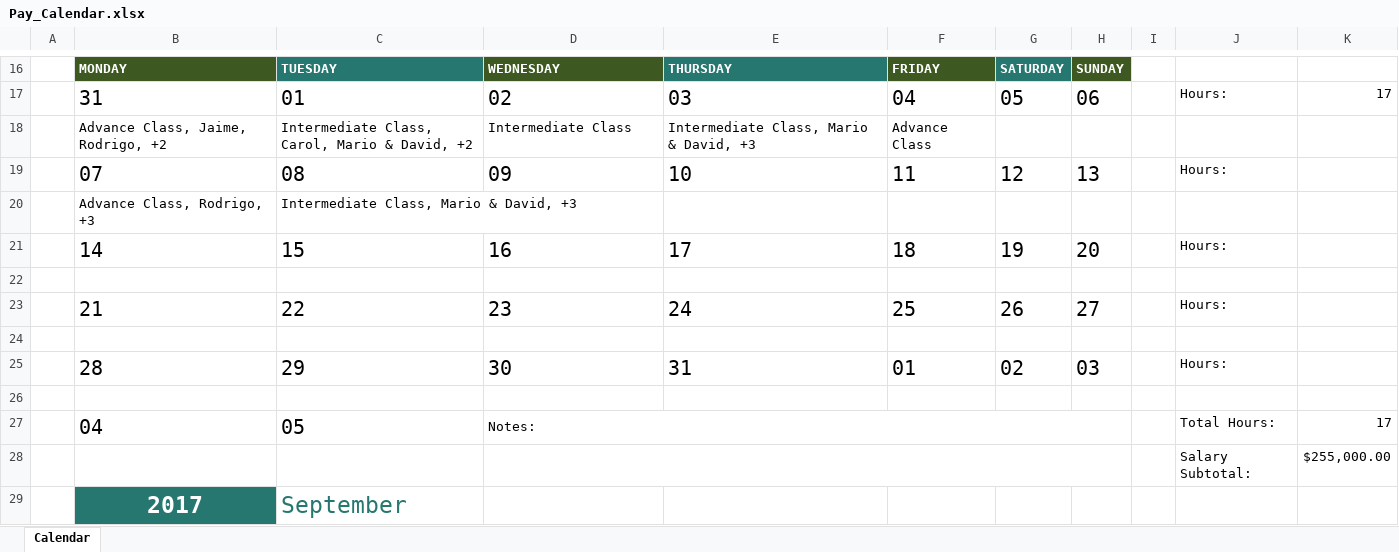
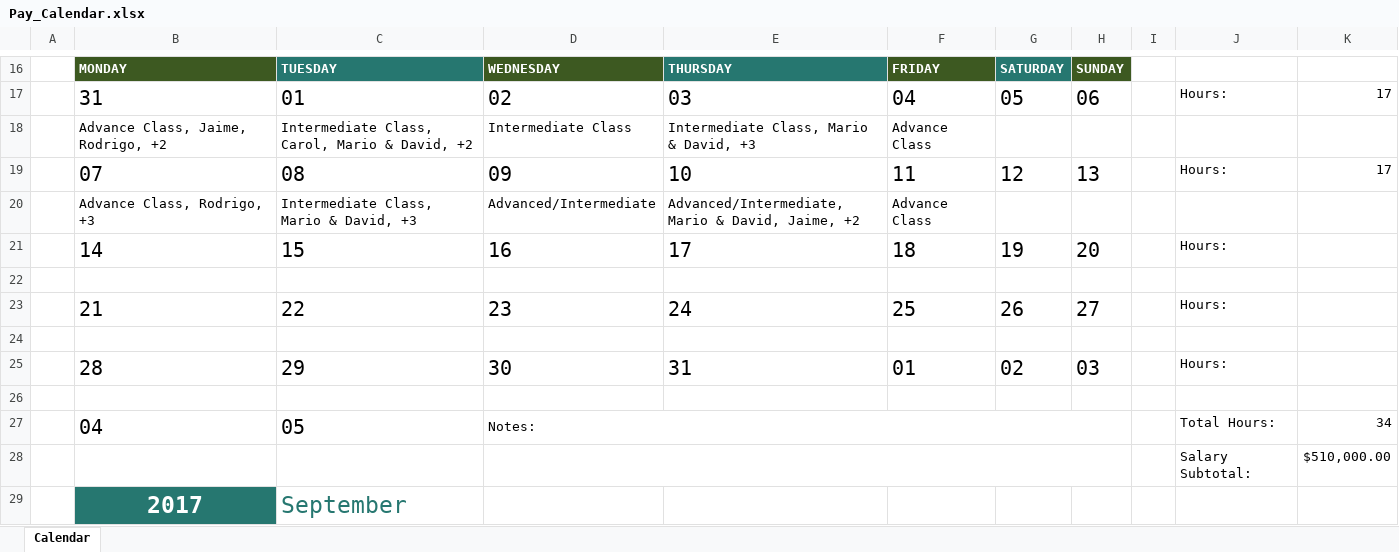
Before and after one commit to krapes/English-Class, an Excel workbook: Money/Executive_English_Now/Pay_Calendar.xlsx, sheet Calendar, drawn as a sheet; only a part is shown, gaps mark what is left out; values as stored, in another font and other column widths than the file's, no borders; conditional formats not drawn; removed rows and columns are numbered as before the commit, all else as after; the diff names each change by its address in the sheet, - before the commit and + after, or states it on an @@ line.

```diff
--- a/Money/Executive_English_Now/Pay_Calendar.xlsx (sheet Calendar)
+++ b/Money/Executive_English_Now/Pay_Calendar.xlsx (sheet Calendar)
-K19: (empty)
+K19: 17
-row 20:  | Advance Class, Rodrigo, +3 | Intermediate Class, Mario & David, +3
+row 20:  | Advance Class, Rodrigo, +3 | Intermediate Class, Mario & David, +3 | Advanced/Intermediate | Advanced/Intermediate, Mario & David, Jaime, +2 | Advance Class
-K27: 17
+K27: 34
-K28: $255,000.00
+K28: $510,000.00
```
Also changed, not shown: Money/Executive_English_Now/class-attendance-monthly_8.xlsx, 2 other files.
